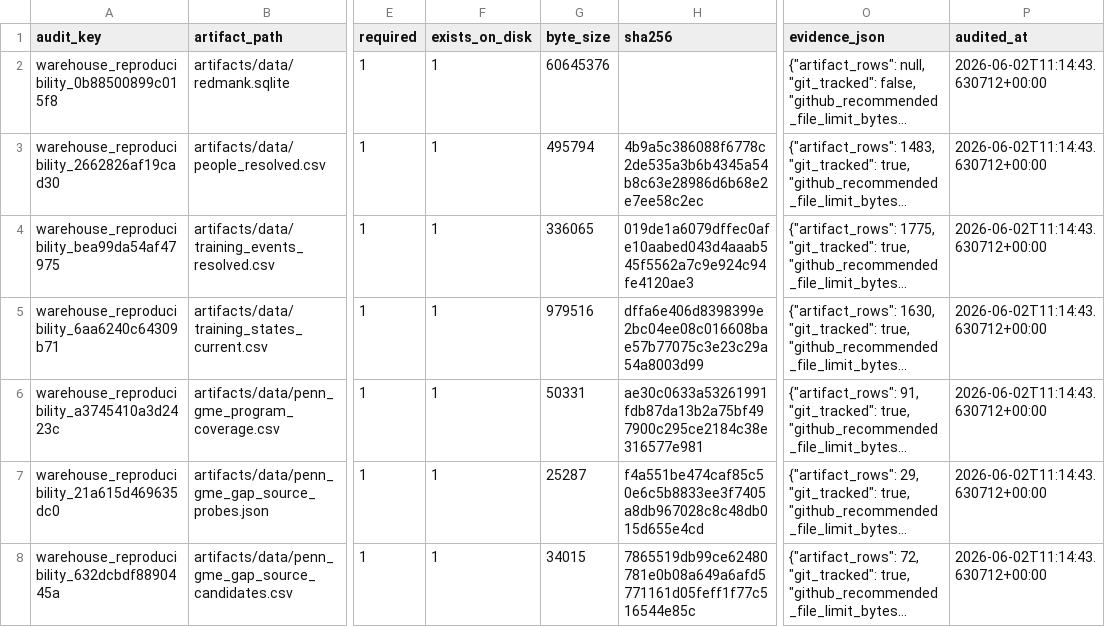
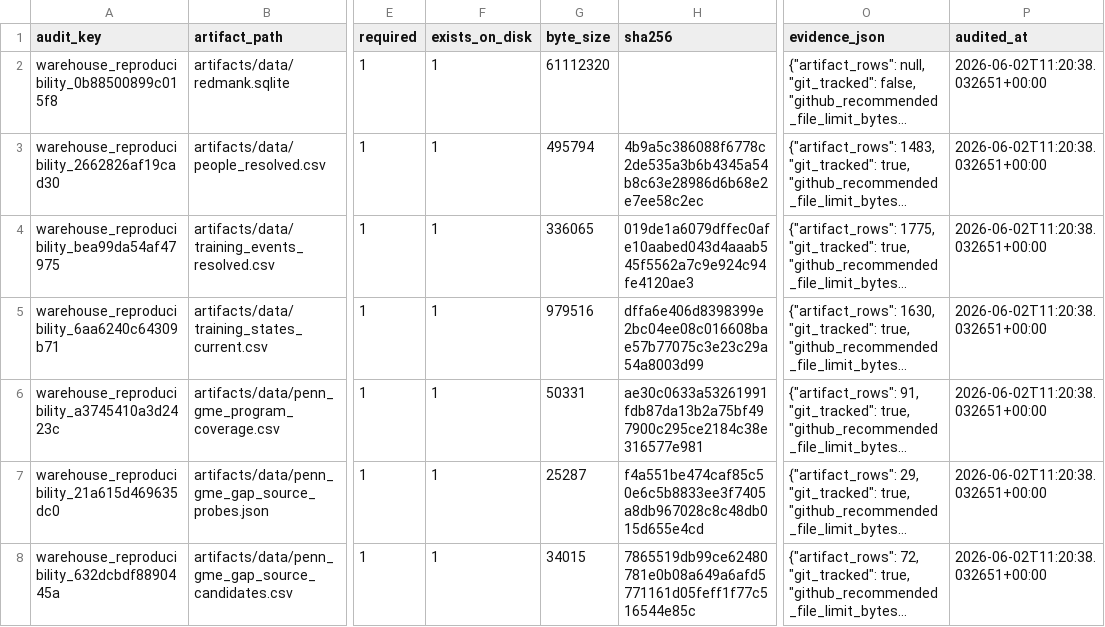
Before and after one commit to Tshah-95/redmank, a CSV file: artifacts/data/warehouse_reproducibility_audit.csv, drawn as a sheet; only a part is shown, gaps mark what is left out; long unchanged cells end in …; the diff covers the shown part only; the diff names each change by its address in the sheet, - before the commit and + after, or states it on an @@ line.

```diff
--- a/artifacts/data/warehouse_reproducibility_audit.csv
+++ b/artifacts/data/warehouse_reproducibility_audit.csv
-G2 (byte_size): 60645376
+G2 (byte_size): 61112320
-P2:P8 (audited_at): 2026-06-02T11:14:43.630712+00:00
+P2:P8 (audited_at): 2026-06-02T11:20:38.032651+00:00
```
Also changed, not shown: 1 added row and 40 edited cells elsewhere in this file, artifacts/data/source_utility_scorecard.csv, 27 other files.
